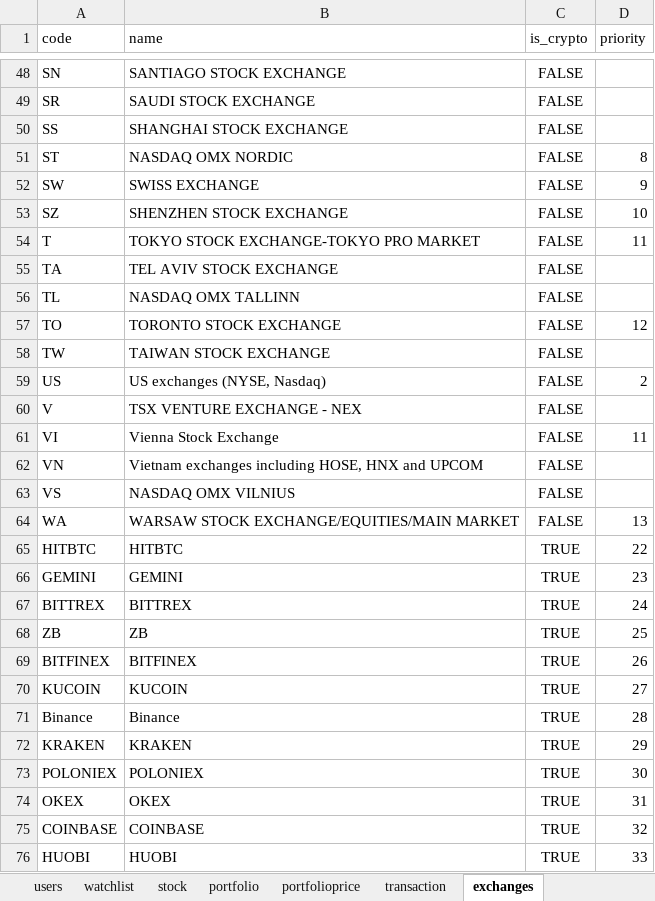
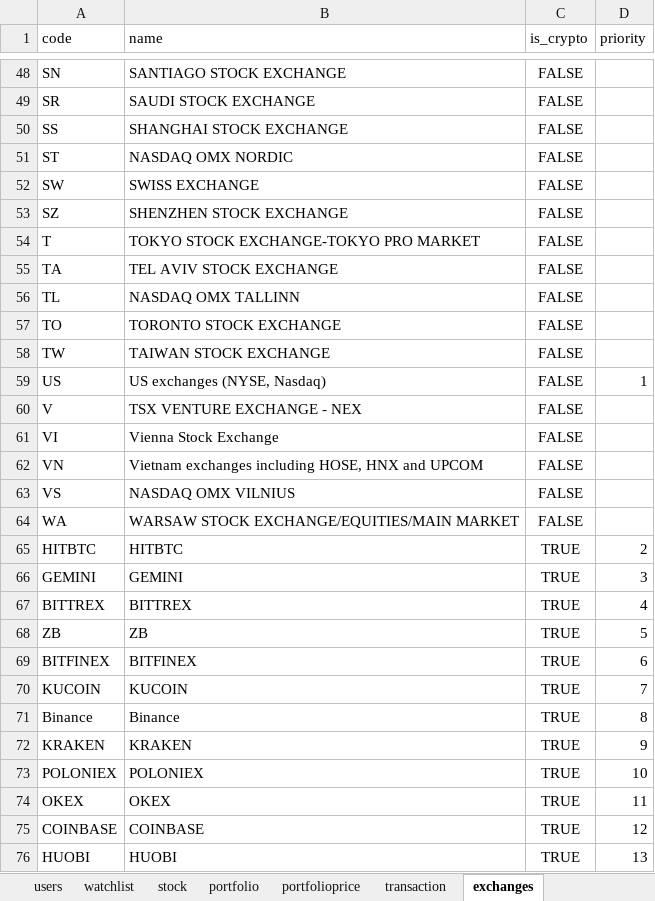
Before and after one commit to unsw-cse-capstone-project/comp9900-w17a-please-get-degrees-backend, an Excel workbook: resources/test_data_user.xlsx, sheet exchanges, drawn as a sheet; only a part is shown, gaps mark what is left out; values as stored, in another font and other column widths than the file's, no borders; conditional formats not drawn; the diff covers the shown part only; the diff names each change by its address in the sheet, - before the commit and + after, or states it on an @@ line.

```diff
--- a/resources/test_data_user.xlsx (sheet exchanges)
+++ b/resources/test_data_user.xlsx (sheet exchanges)
-D51 (priority): 8
+D51 (priority): (empty)
-D52 (priority): 9
+D52 (priority): (empty)
-D53 (priority): 10
+D53 (priority): (empty)
-D54 (priority): 11
+D54 (priority): (empty)
-D57 (priority): 12
+D57 (priority): (empty)
-D59 (priority): 2
+D59 (priority): 1
-D61 (priority): 11
+D61 (priority): (empty)
-D64 (priority): 13
+D64 (priority): (empty)
-D65 (priority): 22
+D65 (priority): 2
-D66 (priority): 23
+D66 (priority): 3
-D67 (priority): 24
+D67 (priority): 4
-D68 (priority): 25
+D68 (priority): 5
-D69 (priority): 26
+D69 (priority): 6
-D70 (priority): 27
+D70 (priority): 7
-D71 (priority): 28
+D71 (priority): 8
-D72 (priority): 29
+D72 (priority): 9
-D73 (priority): 30
+D73 (priority): 10
-D74 (priority): 31
+D74 (priority): 11
-D75 (priority): 32
+D75 (priority): 12
-D76 (priority): 33
+D76 (priority): 13
```
Also changed, not shown: 13 edited cells elsewhere in this sheet, sheet watchlist, resources/Finnhub Exchanges.xlsx, 5 other files.
